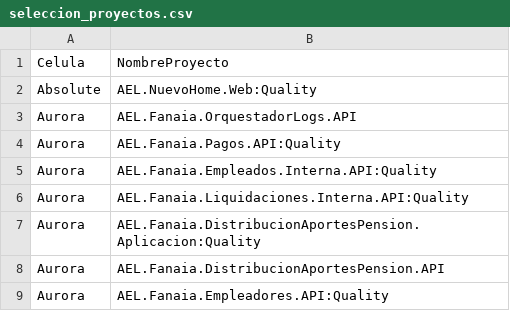
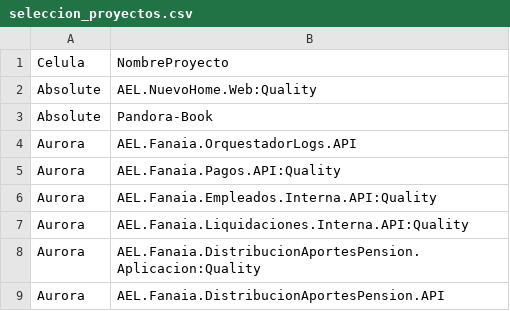
Before and after one commit to angelroblegi/SonarQube, a CSV file: data/seleccion_proyectos.csv, drawn as a sheet; only a part is shown; the shorter side is filled out with more unchanged rows.

Commit message:
Update seleccion_proyectos.csv

```diff
--- a/data/seleccion_proyectos.csv
+++ b/data/seleccion_proyectos.csv
@@ -2,2 +2,3 @@ Celula,NombreProyecto
 Absolute,AEL.NuevoHome.Web:Quality
+Absolute,Pandora-Book
 Aurora,AEL.Fanaia.OrquestadorLogs.API
```
